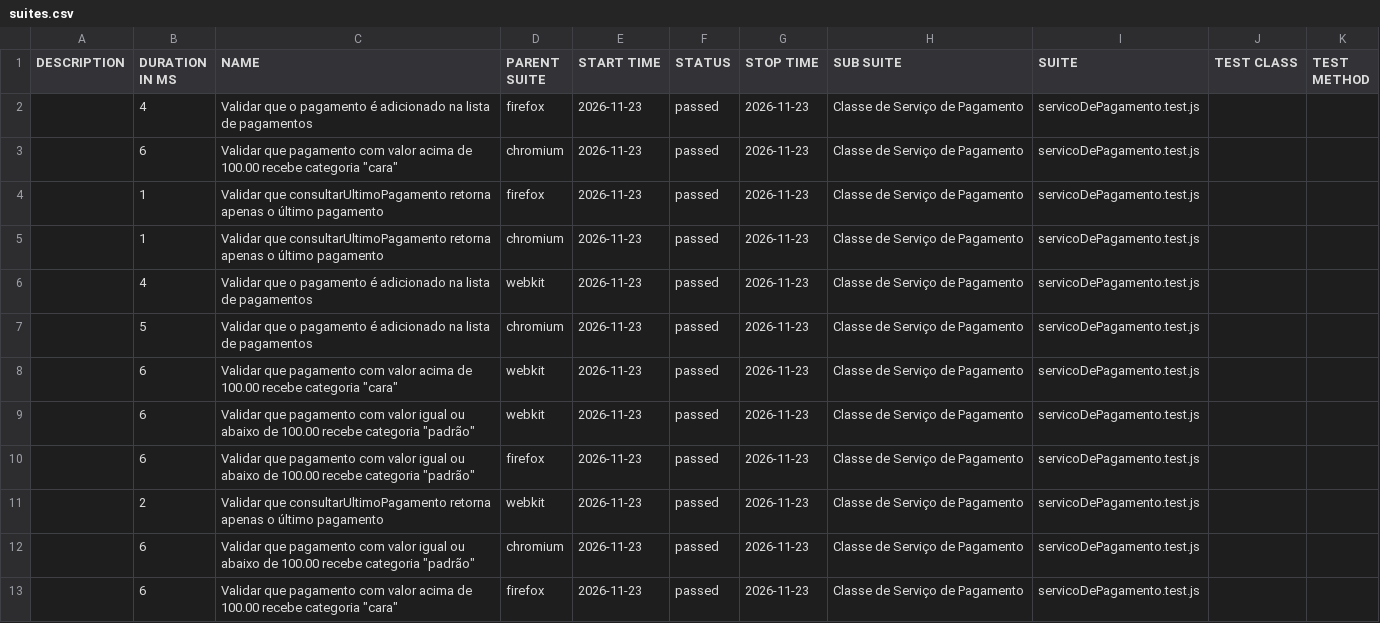
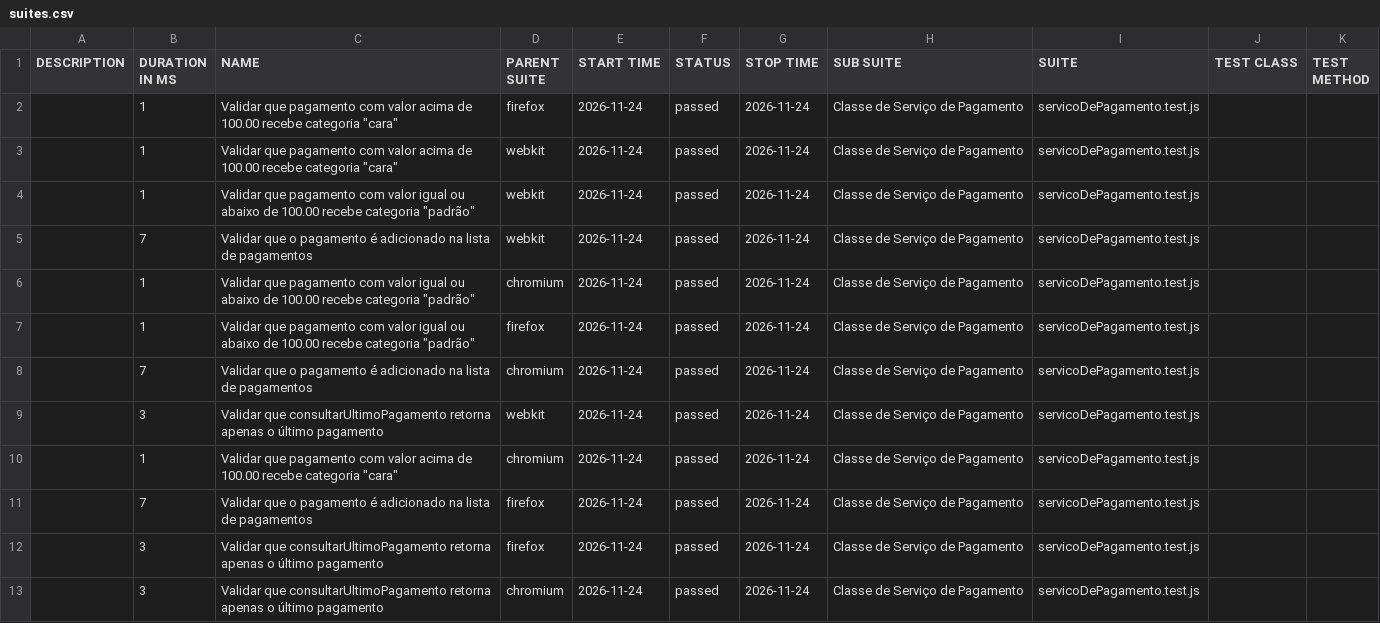
Before and after one commit to Pattyd08/trabalho-conclusao-ci, a CSV file: deploy/data/suites.csv, drawn as a sheet.

Commit message:
deploy: 3a88e52776d48c73abc2d0bb24ecb81035bb7684

```diff
--- a/deploy/data/suites.csv
+++ b/deploy/data/suites.csv
@@ -1,13 +1,13 @@
 "DESCRIPTION","DURATION IN MS","NAME","PARENT SUITE","START TIME","STATUS","STOP TIME","SUB SUITE","SUITE","TEST CLASS","TEST METHOD"
-"","4","Validar que o pagamento é adicionado na lista de pagamentos","firefox","2026-11-23","passed","2026-11-23","Classe de Serviço de Pagamento","servicoDePagamento.test.js","",""
-"","6","Validar que pagamento com valor acima de 100.00 recebe categoria ""cara""","chromium","2026-11-23","passed","2026-11-23","Classe de Serviço de Pagamento","servicoDePagamento.test.js","",""
-"","1","Validar que consultarUltimoPagamento retorna apenas o último pagamento","firefox","2026-11-23","passed","2026-11-23","Classe de Serviço de Pagamento","servicoDePagamento.test.js","",""
-"","1","Validar que consultarUltimoPagamento retorna apenas o último pagamento","chromium","2026-11-23","passed","2026-11-23","Classe de Serviço de Pagamento","servicoDePagamento.test.js","",""
-"","4","Validar que o pagamento é adicionado na lista de pagamentos","webkit","2026-11-23","passed","2026-11-23","Classe de Serviço de Pagamento","servicoDePagamento.test.js","",""
-"","5","Validar que o pagamento é adicionado na lista de pagamentos","chromium","2026-11-23","passed","2026-11-23","Classe de Serviço de Pagamento","servicoDePagamento.test.js","",""
-"","6","Validar que pagamento com valor acima de 100.00 recebe categoria ""cara""","webkit","2026-11-23","passed","2026-11-23","Classe de Serviço de Pagamento","servicoDePagamento.test.js","",""
-"","6","Validar que pagamento com valor igual ou abaixo de 100.00 recebe categoria ""padrão""","webkit","2026-11-23","passed","2026-11-23","Classe de Serviço de Pagamento","servicoDePagamento.test.js","",""
-"","6","Validar que pagamento com valor igual ou abaixo de 100.00 recebe categoria ""padrão""","firefox","2026-11-23","passed","2026-11-23","Classe de Serviço de Pagamento","servicoDePagamento.test.js","",""
-"","2","Validar que consultarUltimoPagamento retorna apenas o último pagamento","webkit","2026-11-23","passed","2026-11-23","Classe de Serviço de Pagamento","servicoDePagamento.test.js","",""
-"","6","Validar que pagamento com valor igual ou abaixo de 100.00 recebe categoria ""padrão""","chromium","2026-11-23","passed","2026-11-23","Classe de Serviço de Pagamento","servicoDePagamento.test.js","",""
-"","6","Validar que pagamento com valor acima de 100.00 recebe categoria ""cara""","firefox","2026-11-23","passed","2026-11-23","Classe de Serviço de Pagamento","servicoDePagamento.test.js","",""
+"","1","Validar que pagamento com valor acima de 100.00 recebe categoria ""cara""","firefox","2026-11-24","passed","2026-11-24","Classe de Serviço de Pagamento","servicoDePagamento.test.js","",""
+"","1","Validar que pagamento com valor acima de 100.00 recebe categoria ""cara""","webkit","2026-11-24","passed","2026-11-24","Classe de Serviço de Pagamento","servicoDePagamento.test.js","",""
+"","1","Validar que pagamento com valor igual ou abaixo de 100.00 recebe categoria ""padrão""","webkit","2026-11-24","passed","2026-11-24","Classe de Serviço de Pagamento","servicoDePagamento.test.js","",""
+"","7","Validar que o pagamento é adicionado na lista de pagamentos","webkit","2026-11-24","passed","2026-11-24","Classe de Serviço de Pagamento","servicoDePagamento.test.js","",""
+"","1","Validar que pagamento com valor igual ou abaixo de 100.00 recebe categoria ""padrão""","chromium","2026-11-24","passed","2026-11-24","Classe de Serviço de Pagamento","servicoDePagamento.test.js","",""
+"","1","Validar que pagamento com valor igual ou abaixo de 100.00 recebe categoria ""padrão""","firefox","2026-11-24","passed","2026-11-24","Classe de Serviço de Pagamento","servicoDePagamento.test.js","",""
+"","7","Validar que o pagamento é adicionado na lista de pagamentos","chromium","2026-11-24","passed","2026-11-24","Classe de Serviço de Pagamento","servicoDePagamento.test.js","",""
+"","3","Validar que consultarUltimoPagamento retorna apenas o último pagamento","webkit","2026-11-24","passed","2026-11-24","Classe de Serviço de Pagamento","servicoDePagamento.test.js","",""
+"","1","Validar que pagamento com valor acima de 100.00 recebe categoria ""cara""","chromium","2026-11-24","passed","2026-11-24","Classe de Serviço de Pagamento","servicoDePagamento.test.js","",""
+"","7","Validar que o pagamento é adicionado na lista de pagamentos","firefox","2026-11-24","passed","2026-11-24","Classe de Serviço de Pagamento","servicoDePagamento.test.js","",""
+"","3","Validar que consultarUltimoPagamento retorna apenas o último pagamento","firefox","2026-11-24","passed","2026-11-24","Classe de Serviço de Pagamento","servicoDePagamento.test.js","",""
+"","3","Validar que consultarUltimoPagamento retorna apenas o último pagamento","chromium","2026-11-24","passed","2026-11-24","Classe de Serviço de Pagamento","servicoDePagamento.test.js","",""
```
Also changed, not shown: 45 other files.
